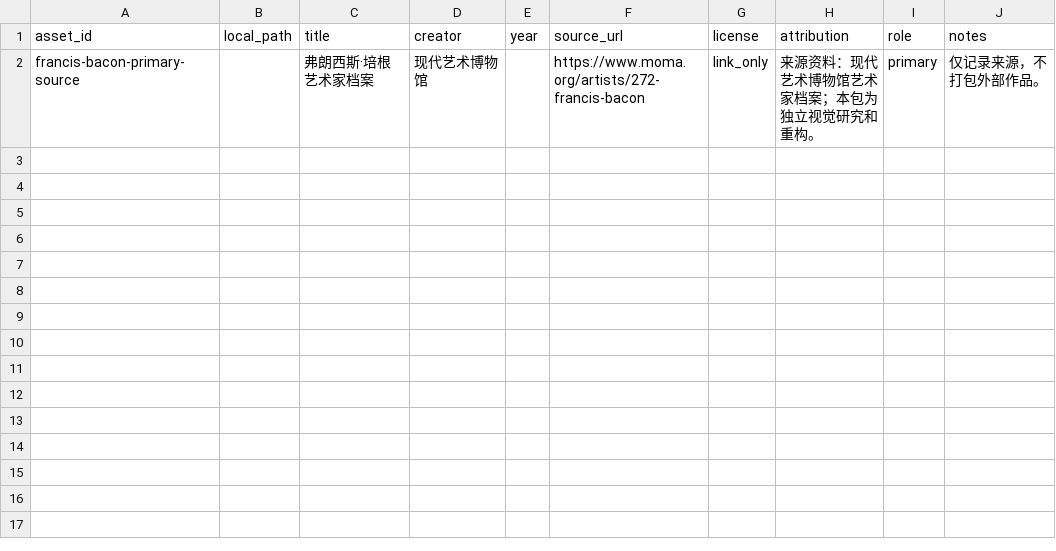
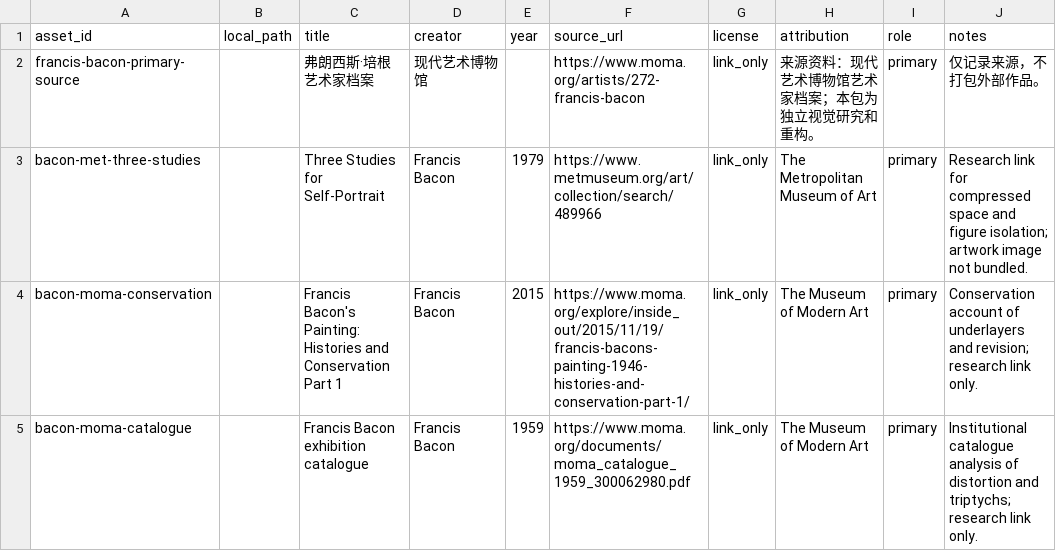
Before and after one commit to ZhouYinLong-lab/OhMyStyle, a CSV file: style-packages/artists/francis-bacon/references/manifest.csv, drawn as a sheet.

Commit message:
feat: register Francis Bacon art direction

```diff
--- a/style-packages/artists/francis-bacon/references/manifest.csv
+++ b/style-packages/artists/francis-bacon/references/manifest.csv
@@ -2 +2,4 @@ asset_id,local_path,title,creator,year,source_url,license,attribution,role,notes
 francis-bacon-primary-source,,弗朗西斯·培根艺术家档案,现代艺术博物馆,,https://www.moma.org/artists/272-francis-bacon,link_only,来源资料：现代艺术博物馆艺术家档案；本包为独立视觉研究和重构。,primary,仅记录来源，不打包外部作品。
+bacon-met-three-studies,,Three Studies for Self-Portrait,Francis Bacon,1979,https://www.metmuseum.org/art/collection/search/489966,link_only,The Metropolitan Museum of Art,primary,Research link for compressed space and figure isolation; artwork image not bundled.
+bacon-moma-conservation,,Francis Bacon's Painting: Histories and Conservation Part 1,Francis Bacon,2015,https://www.moma.org/explore/inside_out/2015/11/19/francis-bacons-painting-1946-histories-and-conservation-part-1/,link_only,The Museum of Modern Art,primary,Conservation account of underlayers and revision; research link only.
+bacon-moma-catalogue,,Francis Bacon exhibition catalogue,Francis Bacon,1959,https://www.moma.org/documents/moma_catalogue_1959_300062980.pdf,link_only,The Museum of Modern Art,primary,Institutional catalogue analysis of distortion and triptychs; research link only.
```
Also changed, not shown: 19 other files.
